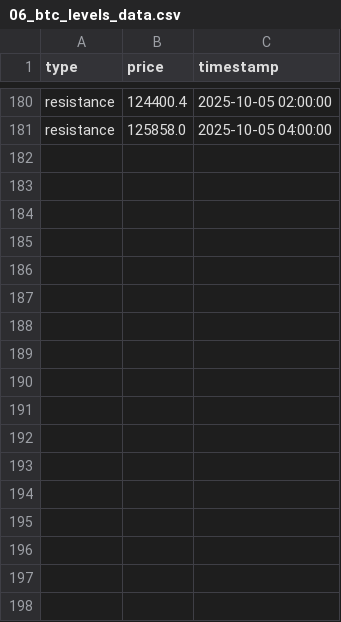
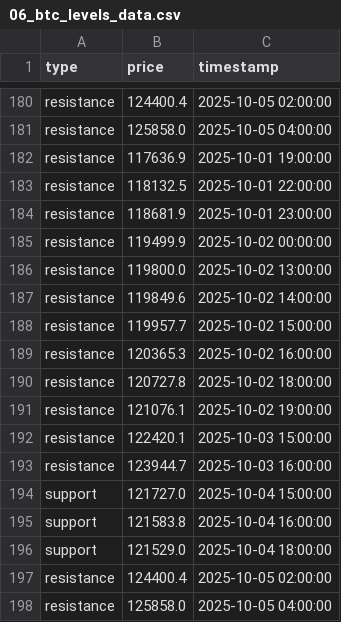
Before and after one commit to olzhas070701/btc-bot, a CSV file: archive/2025/10/week_41/06/06_btc_levels_data.csv, drawn as a sheet; only a part is shown, gaps mark what is left out.

```diff
--- a/archive/2025/10/week_41/06/06_btc_levels_data.csv
+++ b/archive/2025/10/week_41/06/06_btc_levels_data.csv
@@ -181 +181,18 @@ resistance,124400.4,2025-10-05 02:00:00
 resistance,125858.0,2025-10-05 04:00:00
+resistance,117636.9,2025-10-01 19:00:00
+resistance,118132.5,2025-10-01 22:00:00
+resistance,118681.9,2025-10-01 23:00:00
+resistance,119499.9,2025-10-02 00:00:00
+resistance,119800.0,2025-10-02 13:00:00
+resistance,119849.6,2025-10-02 14:00:00
+resistance,119957.7,2025-10-02 15:00:00
+resistance,120365.3,2025-10-02 16:00:00
+resistance,120727.8,2025-10-02 18:00:00
+resistance,121076.1,2025-10-02 19:00:00
+resistance,122420.1,2025-10-03 15:00:00
+resistance,123944.7,2025-10-03 16:00:00
+support,121727.0,2025-10-04 15:00:00
+support,121583.8,2025-10-04 16:00:00
+support,121529.0,2025-10-04 18:00:00
+resistance,124400.4,2025-10-05 02:00:00
+resistance,125858.0,2025-10-05 04:00:00
```
Also changed, not shown: 2 other files.
